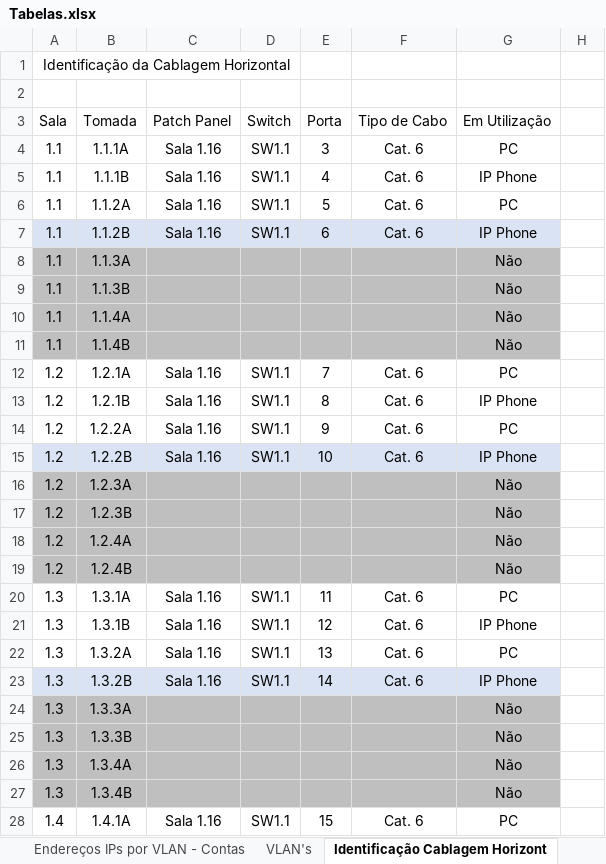
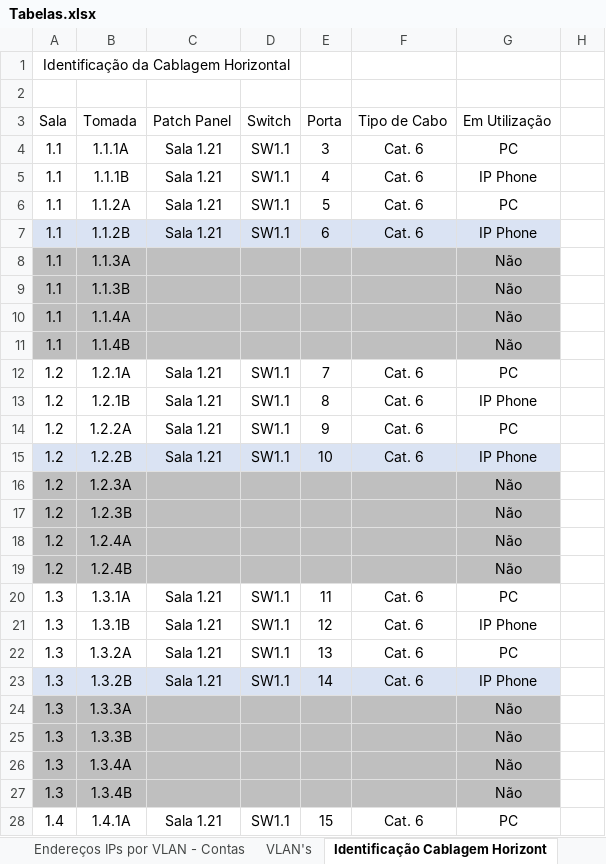
Before and after one commit to arturesteves/Network-Project-Plan, an Excel workbook: Versão Final/Tabelas.xlsx, sheet Identificação Cablagem Horizont, drawn as a sheet; only a part is shown; values as stored, in another font and other column widths than the file's, no borders; table styles not drawn; the diff covers the shown part only; the diff names each change by its address in the sheet, - before the commit and + after, or states it on an @@ line.

Commit message:
Tabelas alteradas com a sala certa

```diff
--- a/Versão Final/Tabelas.xlsx (sheet Identificação Cablagem Horizont)
+++ b/Versão Final/Tabelas.xlsx (sheet Identificação Cablagem Horizont)
-C4:C7 (Patch Panel): Sala 1.16
+C4:C7 (Patch Panel): Sala 1.21
-C12:C15 (Patch Panel): Sala 1.16
+C12:C15 (Patch Panel): Sala 1.21
-C20:C23 (Patch Panel): Sala 1.16
+C20:C23 (Patch Panel): Sala 1.21
-C28 (Patch Panel): Sala 1.16
+C28 (Patch Panel): Sala 1.21
```
Also changed, not shown: 78 edited cells and cell formats elsewhere in this sheet, 1 other file.
